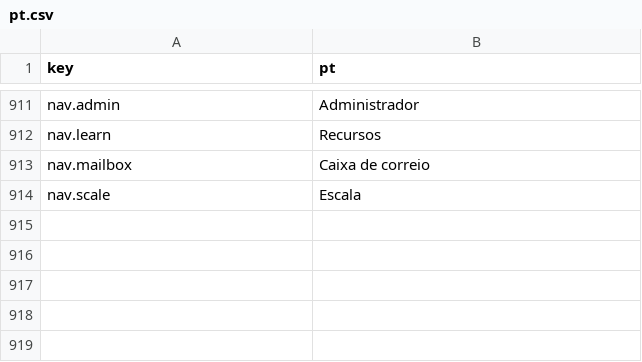
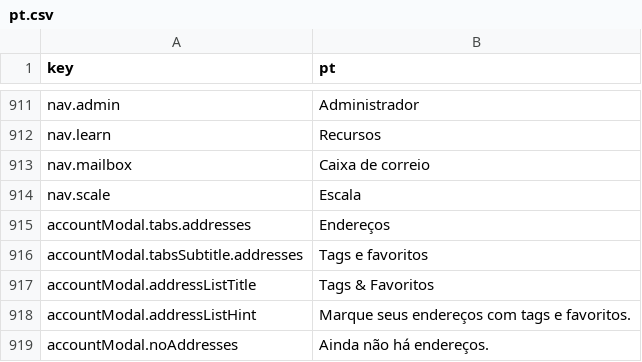
Before and after one commit to mamakdevtest/temp-mail, a CSV file: client/src/locales/pt.csv, drawn as a sheet; only a part is shown, gaps mark what is left out.

```diff
--- a/client/src/locales/pt.csv
+++ b/client/src/locales/pt.csv
@@ -914 +914,6 @@ key,pt
 "nav.scale","Escala"
+"accountModal.tabs.addresses","Endereços"
+"accountModal.tabsSubtitle.addresses","Tags e favoritos"
+"accountModal.addressListTitle","Tags & Favoritos"
+"accountModal.addressListHint","Marque seus endereços com tags e favoritos."
+"accountModal.noAddresses","Ainda não há endereços."
```
Also changed, not shown: client/src/locales/de.csv, client/src/locales/es.csv, 37 other files.
